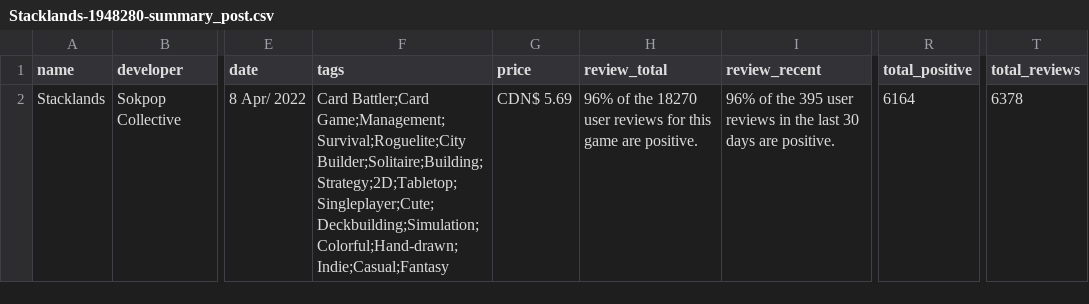
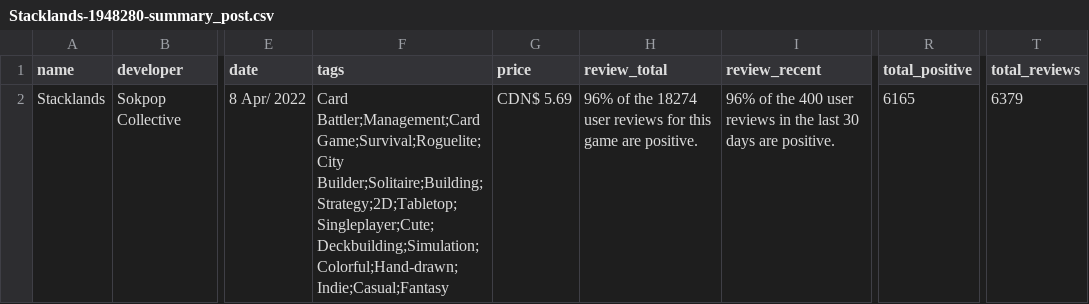
Before and after one commit to MebilyChen/PySteam3.7, a CSV file: Stacklands-1948280/Stacklands-1948280-summary_post.csv, drawn as a sheet; only a part is shown, gaps mark what is left out; the diff names each change by its address in the sheet, - before the commit and + after, or states it on an @@ line.

```diff
--- a/Stacklands-1948280/Stacklands-1948280-summary_post.csv
+++ b/Stacklands-1948280/Stacklands-1948280-summary_post.csv
-F2 (tags): Card Battler;Card Game;Management;Survival;Roguelite;City Builder;Solitaire;Building;Strategy;2D;Tabletop;Singleplayer;Cute;Deckbuilding;Simulation;Colorful;Hand-drawn;Indie;Casual;Fantasy
+F2 (tags): Card Battler;Management;Card Game;Survival;Roguelite;City Builder;Solitaire;Building;Strategy;2D;Tabletop;Singleplayer;Cute;Deckbuilding;Simulation;Colorful;Hand-drawn;Indie;Casual;Fantasy
-H2 (review_total): …of the 18270 user reviews…
+H2 (review_total): …of the 18274 user reviews…
-I2 (review_recent): …of the 395 user reviews…
+I2 (review_recent): …of the 400 user reviews…
-R2 (total_positive): 6164
+R2 (total_positive): 6165
-T2 (total_reviews): 6378
+T2 (total_reviews): 6379
```
Also changed, not shown: Stacklands-1948280/Stacklands-1948280-achievements_post.csv, Stacklands-1948280/Stacklands-1948280-reviews_post.csv, 17 other files.
